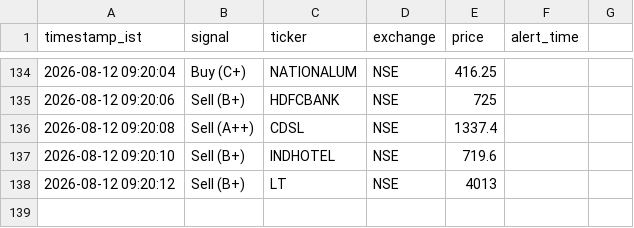
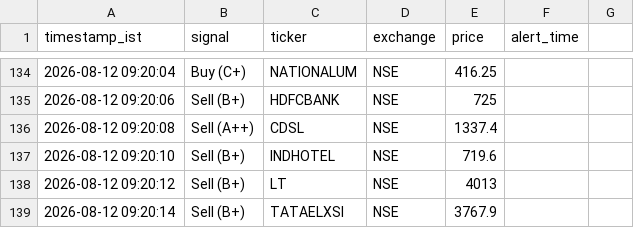
Before and after one commit to sisir6685/nse-alert-bot, a CSV file: loken_relay/signal_log.csv, drawn as a sheet; only a part is shown, gaps mark what is left out.

Commit message:
Log signal: Sell (B+) TATAELXSI [skip ci]

```diff
--- a/loken_relay/signal_log.csv
+++ b/loken_relay/signal_log.csv
@@ -138 +138,2 @@ timestamp_ist,signal,ticker,exchange,price,alert_time
 2026-08-12 09:20:12,Sell (B+),LT,NSE,4013
+2026-08-12 09:20:14,Sell (B+),TATAELXSI,NSE,3767.9
```
